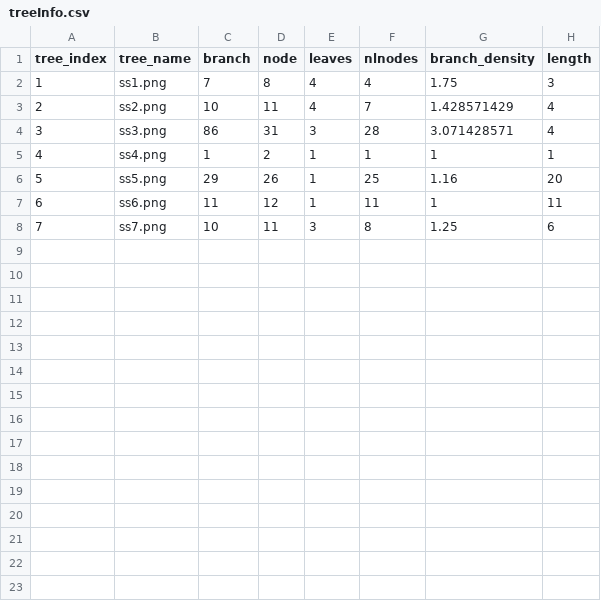
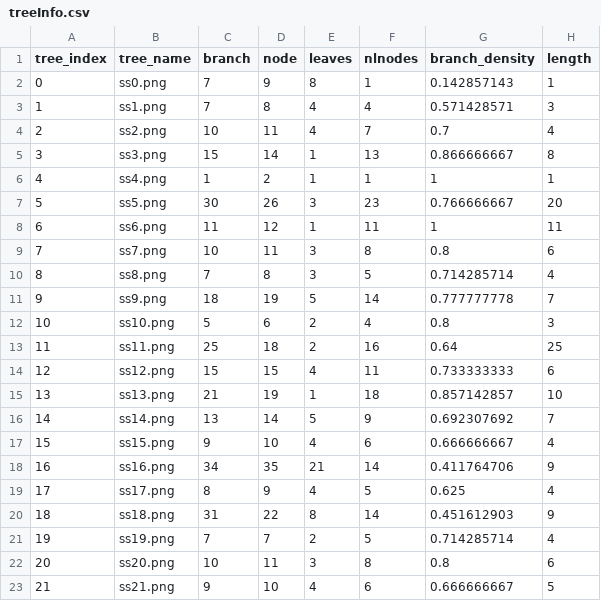
Before and after one commit to JackJosephWright/flask_compare_tree, a CSV file: treeInfo.csv, drawn as a sheet.

Commit message:
updated treeinfo csv

```diff
--- a/treeInfo.csv
+++ b/treeInfo.csv
@@ -1,8 +1,23 @@
 tree_index,tree_name,branch,node,leaves,nlnodes,branch_density,length
-1,ss1.png,7,8,4,4,1.75,3
-2,ss2.png,10,11,4,7,1.428571429,4
-3,ss3.png,86,31,3,28,3.071428571,4
+0,ss0.png,7,9,8,1,0.142857143,1
+1,ss1.png,7,8,4,4,0.571428571,3
+2,ss2.png,10,11,4,7,0.7,4
+3,ss3.png,15,14,1,13,0.866666667,8
 4,ss4.png,1,2,1,1,1,1
-5,ss5.png,29,26,1,25,1.16,20
+5,ss5.png,30,26,3,23,0.766666667,20
 6,ss6.png,11,12,1,11,1,11
-7,ss7.png,10,11,3,8,1.25,6
+7,ss7.png,10,11,3,8,0.8,6
+8,ss8.png,7,8,3,5,0.714285714,4
+9,ss9.png,18,19,5,14,0.777777778,7
+10,ss10.png,5,6,2,4,0.8,3
+11,ss11.png,25,18,2,16,0.64,25
+12,ss12.png,15,15,4,11,0.733333333,6
+13,ss13.png,21,19,1,18,0.857142857,10
+14,ss14.png,13,14,5,9,0.692307692,7
+15,ss15.png,9,10,4,6,0.666666667,4
+16,ss16.png,34,35,21,14,0.411764706,9
+17,ss17.png,8,9,4,5,0.625,4
+18,ss18.png,31,22,8,14,0.451612903,9
+19,ss19.png,7,7,2,5,0.714285714,4
+20,ss20.png,10,11,3,8,0.8,6
+21,ss21.png,9,10,4,6,0.666666667,5
```
